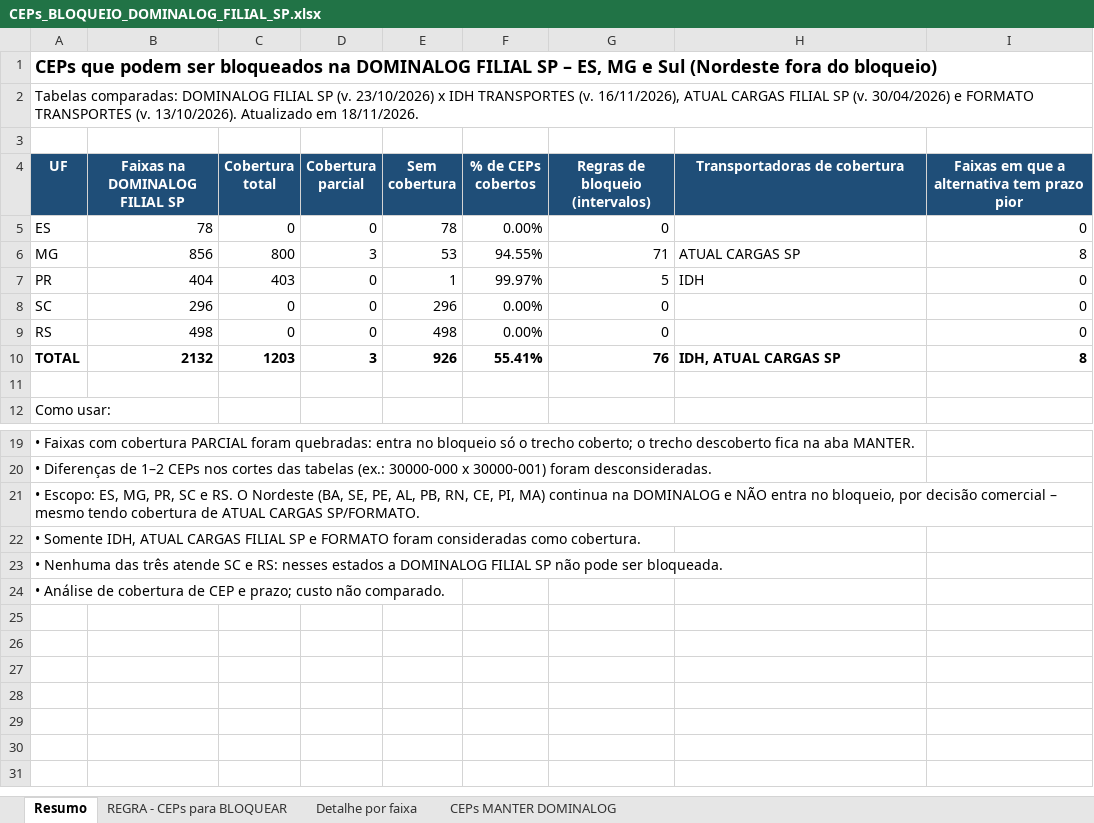
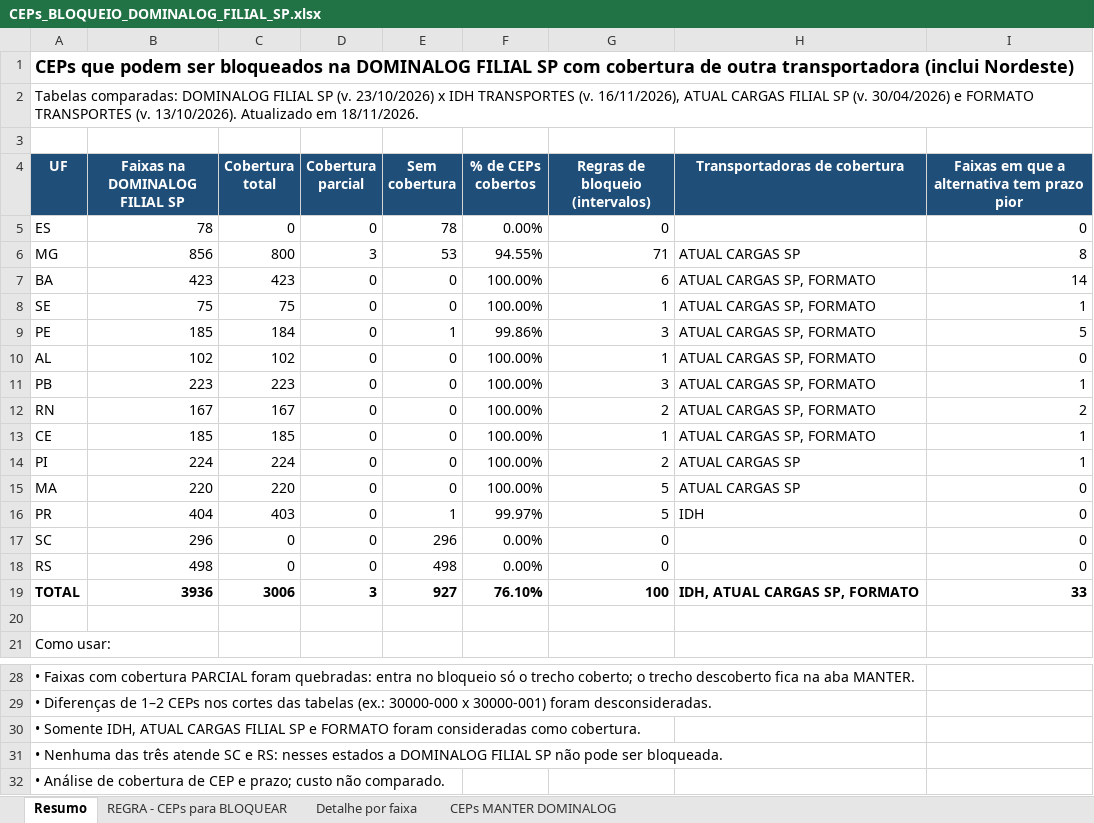
Before and after one commit to danielmichelonjr-ai/PROJETOS, an Excel workbook: CEPs_BLOQUEIO_DOMINALOG_FILIAL_SP.xlsx, sheet Resumo, drawn as a sheet; only a part is shown, gaps mark what is left out; values as stored, in another font and other column widths than the file's, no borders; removed rows and columns are numbered as before the commit, all else as after; the diff names each change by its address in the sheet, - before the commit and + after, or states it on an @@ line.

```diff
--- a/CEPs_BLOQUEIO_DOMINALOG_FILIAL_SP.xlsx (sheet Resumo)
+++ b/CEPs_BLOQUEIO_DOMINALOG_FILIAL_SP.xlsx (sheet Resumo)
-A1 (UF): …FILIAL SP – ES, MG e Sul (Nordeste fora do bloqueio)
+A1 (UF): …FILIAL SP com cobertura de outra transportadora (inclui Nordeste)
+row 7: BA | 423 | 423 | 0 | 0 | 100.00% | 6 | ATUAL CARGAS SP, FORMATO | 14
+row 8: SE | 75 | 75 | 0 | 0 | 100.00% | 1 | ATUAL CARGAS SP, FORMATO | 1
+row 9: PE | 185 | 184 | 0 | 1 | 99.86% | 3 | ATUAL CARGAS SP, FORMATO | 5
+row 10: AL | 102 | 102 | 0 | 0 | 100.00% | 1 | ATUAL CARGAS SP, FORMATO | 0
+row 11: PB | 223 | 223 | 0 | 0 | 100.00% | 3 | ATUAL CARGAS SP, FORMATO | 1
+row 12: RN | 167 | 167 | 0 | 0 | 100.00% | 2 | ATUAL CARGAS SP, FORMATO | 2
+row 13: CE | 185 | 185 | 0 | 0 | 100.00% | 1 | ATUAL CARGAS SP, FORMATO | 1
+row 14: PI | 224 | 224 | 0 | 0 | 100.00% | 2 | ATUAL CARGAS SP | 1
+row 15: MA | 220 | 220 | 0 | 0 | 100.00% | 5 | ATUAL CARGAS SP | 0
-B19 (Faixas na DOMINALOG FILIAL SP): 2132
+B19 (Faixas na DOMINALOG FILIAL SP): 3936
-C19 (Cobertura total): 1203
+C19 (Cobertura total): 3006
-E19 (Sem cobertura): 926
+E19 (Sem cobertura): 927
-F19 (% de CEPs cobertos): 55.41%
+F19 (% de CEPs cobertos): 76.10%
-G19 (Regras de bloqueio (intervalos)): 76
+G19 (Regras de bloqueio (intervalos)): 100
-H19 (Transportadoras de cobertura): IDH, ATUAL CARGAS SP
+H19 (Transportadoras de cobertura): IDH, ATUAL CARGAS SP, FORMATO
-I19: 8
+I19: 33
-row 21: • Escopo: ES, MG, PR, SC e RS. O Nordeste (BA, SE, PE, AL, PB, RN, CE, PI, MA) continua na DOMINALOG e NÃO entra no bloqueio, por decisão comercial – mesmo tendo cobertura de ATUAL CARGAS SP/FORMATO.
```
Also changed, not shown: sheet Detalhe por faixa, sheet REGRA - CEPs para BLOQUEAR, sheet CEPs MANTER DOMINALOG.
